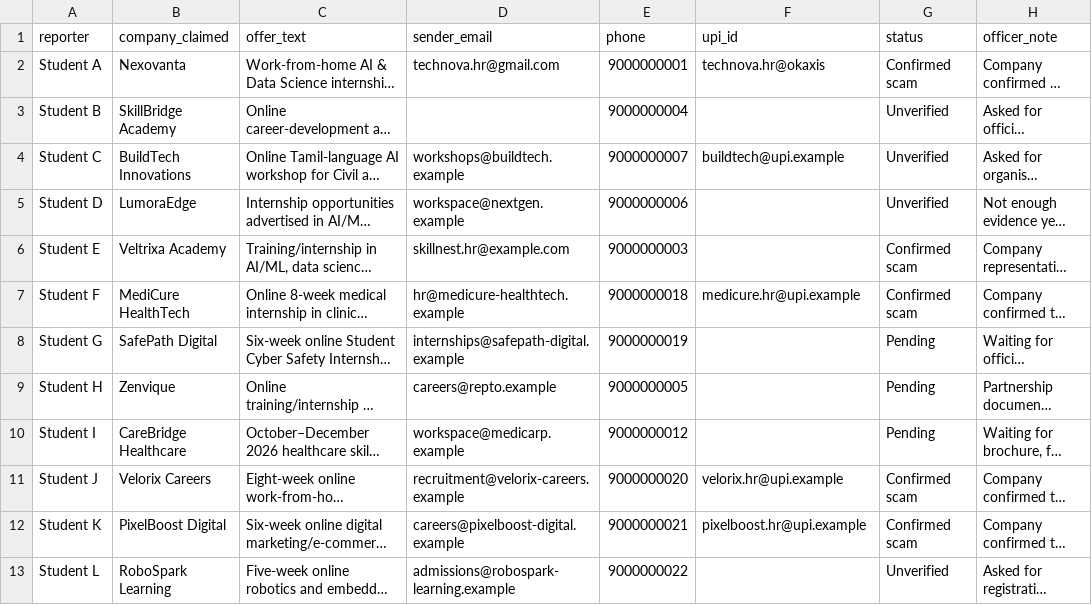
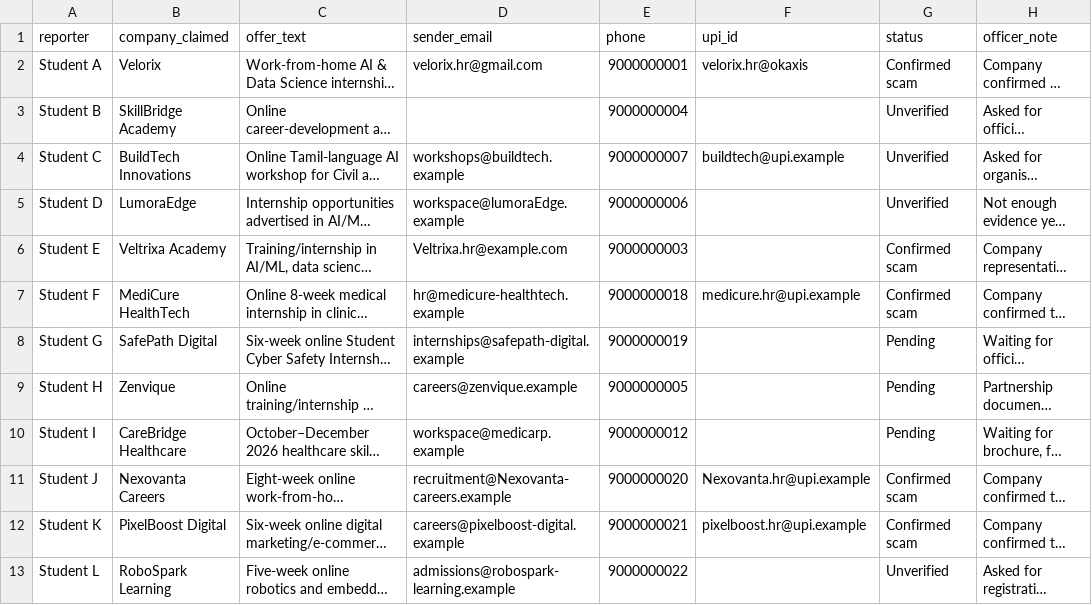
Before and after one commit to kanisha0729/campus-shield, a CSV file: data/sample_cases.csv, drawn as a sheet; only a part is shown; long unchanged cells end in …; the diff names each change by its address in the sheet, - before the commit and + after, or states it on an @@ line.

Commit message:
Update sample_cases.csv with new internship offers

```diff
--- a/data/sample_cases.csv
+++ b/data/sample_cases.csv
-B2 (company_claimed): Nexovanta
+B2 (company_claimed): Velorix
-D2 (sender_email): technova.hr@gmail.com
+D2 (sender_email): velorix.hr@gmail.com
-F2 (upi_id): technova.hr@okaxis
+F2 (upi_id): velorix.hr@okaxis
-D5 (sender_email): workspace@nextgen.example
+D5 (sender_email): workspace@lumoraEdge.example
-D6 (sender_email): skillnest.hr@example.com
+D6 (sender_email): Veltrixa.hr@example.com
-D9 (sender_email): careers@repto.example
+D9 (sender_email): careers@zenvique.example
-B11 (company_claimed): Velorix Careers
+B11 (company_claimed): Nexovanta Careers
-D11 (sender_email): recruitment@velorix-careers.example
+D11 (sender_email): recruitment@Nexovanta-careers.example
-F11 (upi_id): velorix.hr@upi.example
+F11 (upi_id): Nexovanta.hr@upi.example
```
